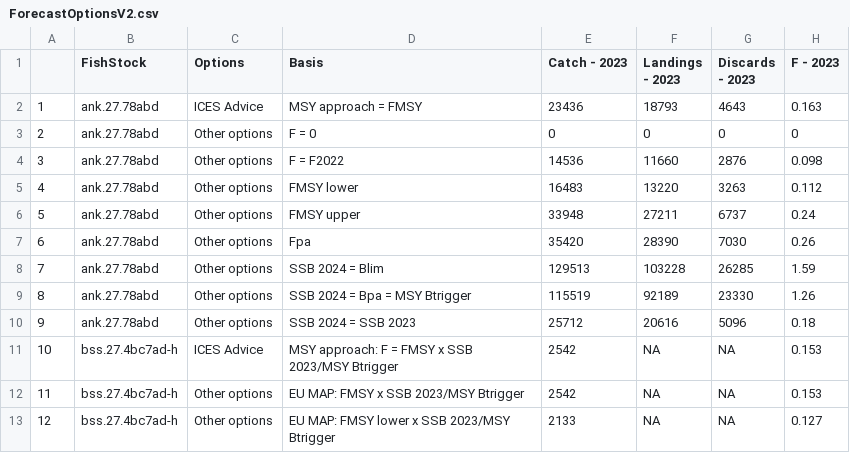
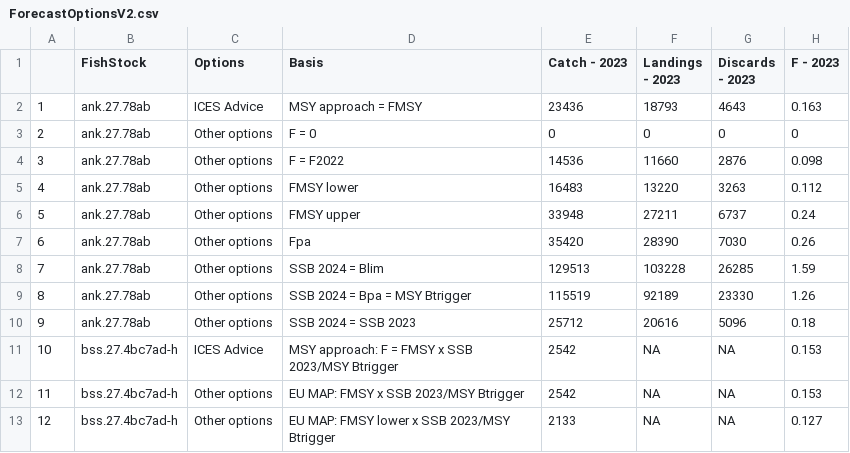
Before and after one commit to IrishMarineInstitute/digital-stockbook, a CSV file: ForecastOptionsV2.csv, drawn as a sheet; only a part is shown; the diff names each change by its address in the sheet, - before the commit and + after, or states it on an @@ line.

```diff
--- a/ForecastOptionsV2.csv
+++ b/ForecastOptionsV2.csv
-B2:B10 (FishStock): ank.27.78abd
+B2:B10 (FishStock): ank.27.78ab
```
Also changed, not shown: ForecastingData.csv, Introduction.csv, 1 other file.
